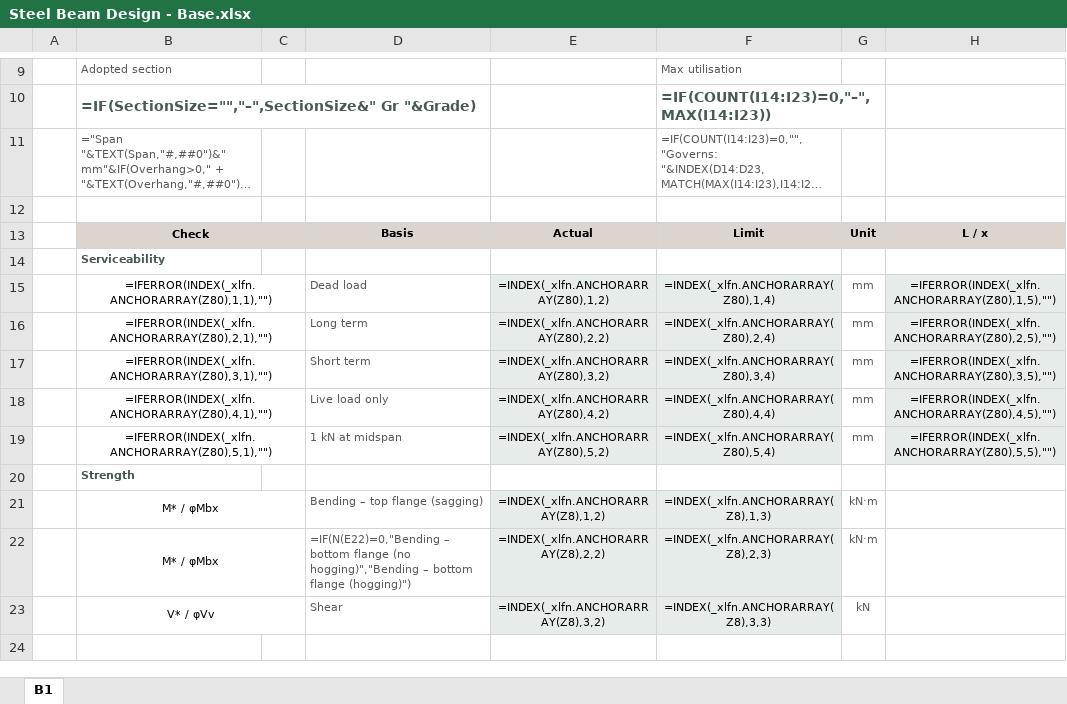
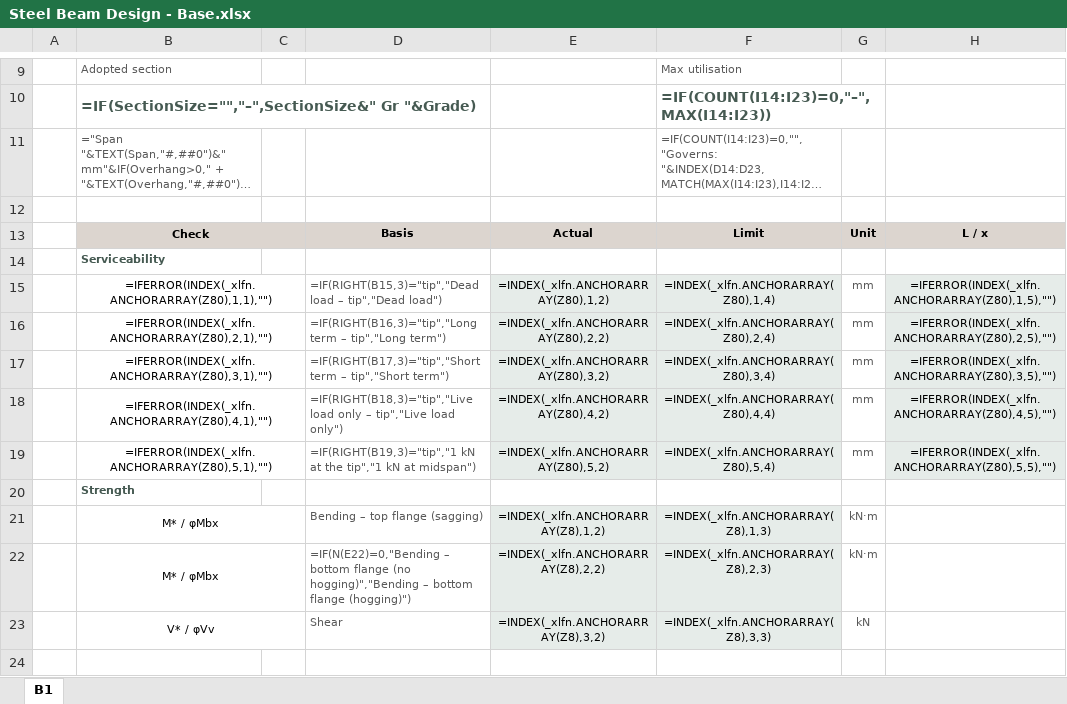
Before and after one commit to brent-oarengineers/OAR-Steel-Beam, an Excel workbook: template/Steel Beam Design - Base.xlsx, sheet B1, drawn as a sheet; only a part is shown, gaps mark what is left out; long unchanged cells end in …; values as stored, in another font and other column widths than the file's, no borders; formulas without a stored value are shown as written; charts and pictures and conditional formats and table styles not drawn; the diff names each change by its address in the sheet, - before the commit and + after, or states it on an @@ line.

```diff
--- a/template/Steel Beam Design - Base.xlsx (sheet B1)
+++ b/template/Steel Beam Design - Base.xlsx (sheet B1)
-D15: Dead load
+D15: =IF(RIGHT(B15,3)="tip","Dead load – tip","Dead load")
-D16: Long term
+D16: =IF(RIGHT(B16,3)="tip","Long term – tip","Long term")
-D17: Short term
+D17: =IF(RIGHT(B17,3)="tip","Short term – tip","Short term")
-D18: Live load only
+D18: =IF(RIGHT(B18,3)="tip","Live load only – tip","Live load only")
-D19: 1 kN at midspan
+D19: =IF(RIGHT(B19,3)="tip","1 kN at the tip","1 kN at midspan")
```
Also changed, not shown: 7 other files.
